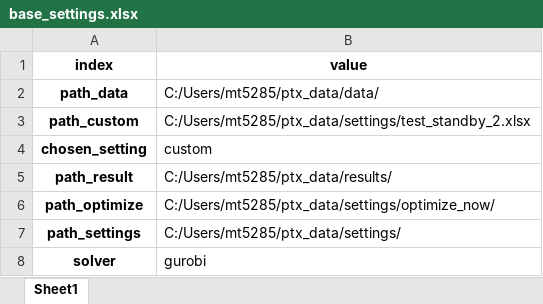
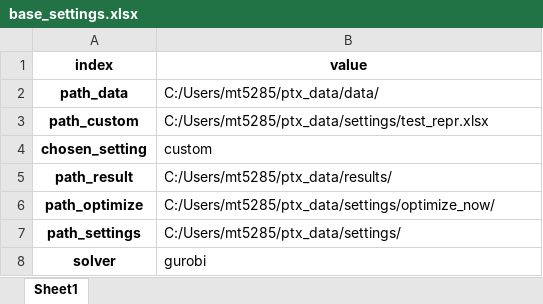
Before and after one commit to ulicious/ptx_now, an Excel workbook: scripts/base_settings.xlsx, sheet Sheet1, drawn as a sheet; values as stored, in another font and other column widths than the file's, no borders; the diff names each change by its address in the sheet, - before the commit and + after, or states it on an @@ line.

```diff
--- a/scripts/base_settings.xlsx (sheet Sheet1)
+++ b/scripts/base_settings.xlsx (sheet Sheet1)
-B3 (value): C:/Users/mt5285/ptx_data/settings/test_standby_2.xlsx
+B3 (value): C:/Users/mt5285/ptx_data/settings/test_repr.xlsx
```
Also changed, not shown: 7 other files.
